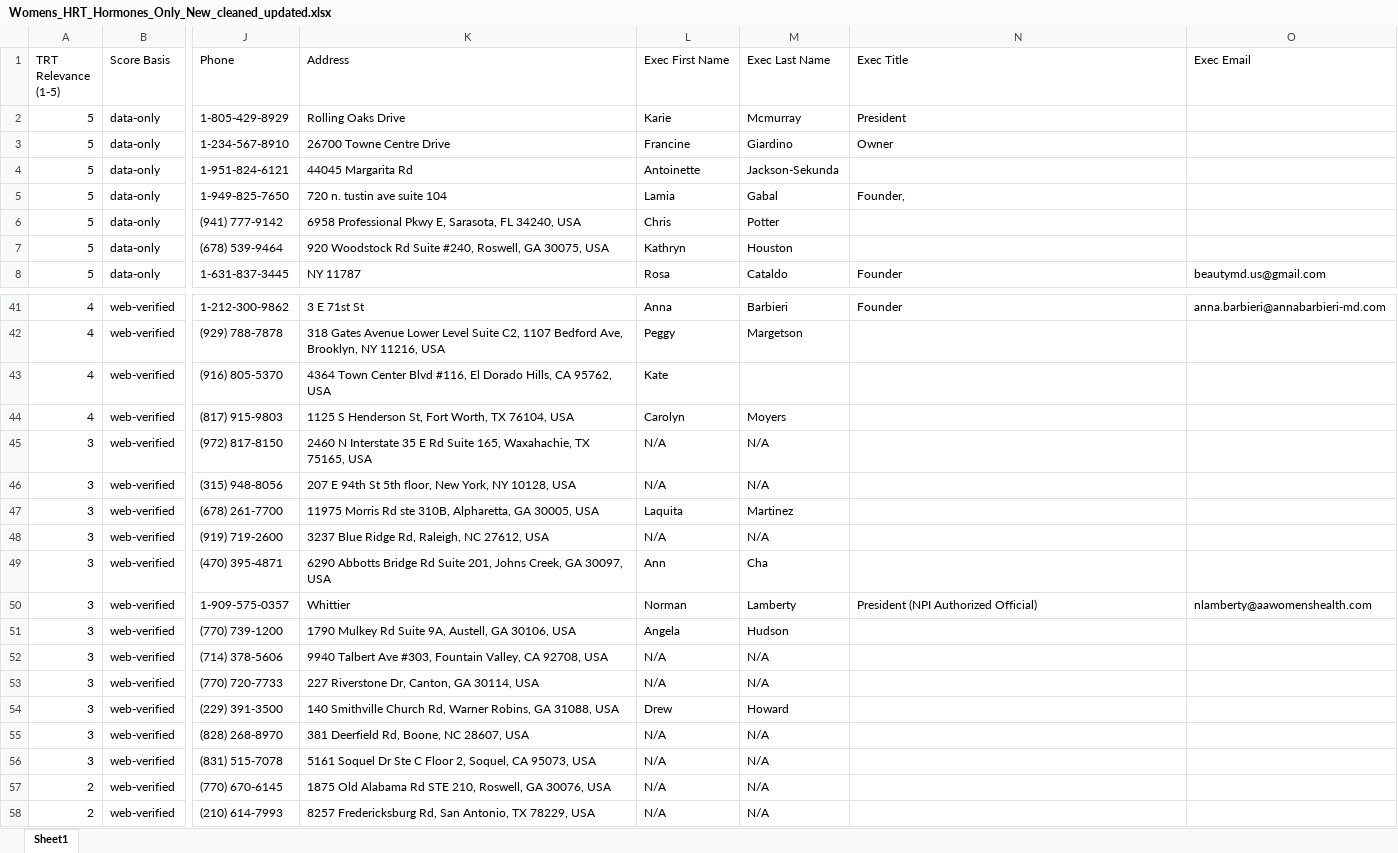
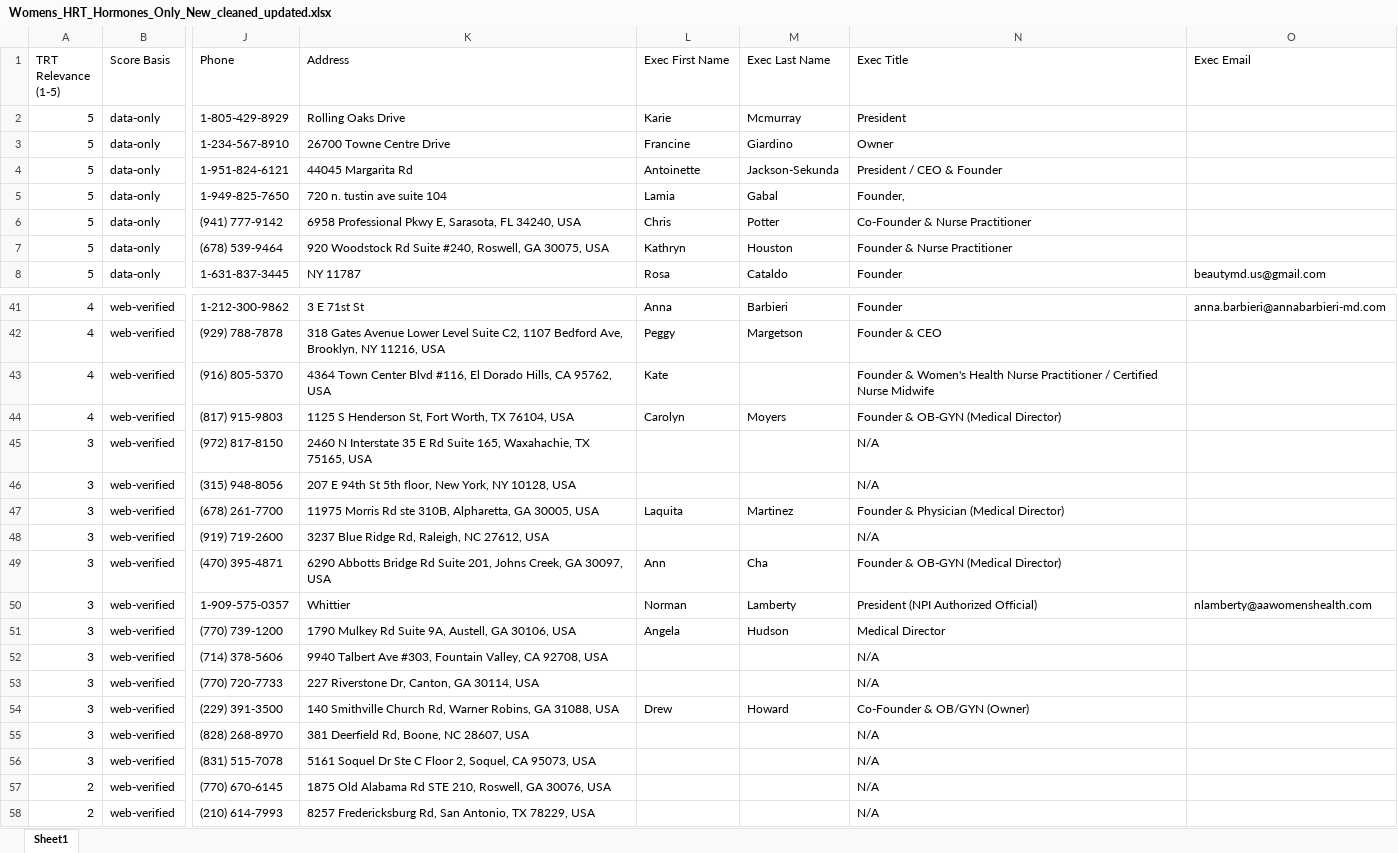
Before and after one commit to hannahhmnguyen/ubiquitous-carnival, an Excel workbook: Womens_HRT_Hormones_Only_New_cleaned_updated.xlsx, sheet Sheet1, drawn as a sheet; only a part is shown, gaps mark what is left out; values as stored, in another font and other column widths than the file's, no cell formats; the diff covers the shown part only; the diff names each change by its address in the sheet, - before the commit and + after, or states it on an @@ line.

```diff
--- a/Womens_HRT_Hormones_Only_New_cleaned_updated.xlsx (sheet Sheet1)
+++ b/Womens_HRT_Hormones_Only_New_cleaned_updated.xlsx (sheet Sheet1)
-N4 (Exec Title): (empty)
+N4 (Exec Title): President / CEO & Founder
-N6 (Exec Title): (empty)
+N6 (Exec Title): Co-Founder & Nurse Practitioner
-N7 (Exec Title): (empty)
+N7 (Exec Title): Founder & Nurse Practitioner
-N42 (Exec Title): (empty)
+N42 (Exec Title): Founder & CEO
-N43 (Exec Title): (empty)
+N43 (Exec Title): Founder & Women's Health Nurse Practitioner / Certified Nurse Midwife
-N44 (Exec Title): (empty)
+N44 (Exec Title): Founder & OB-GYN (Medical Director)
-L45:L46 (Exec First Name): N/A
+L45:L46 (Exec First Name): (empty)
-M45:M46 (Exec Last Name): N/A
+M45:M46 (Exec Last Name): (empty)
-N45:N46 (Exec Title): (empty)
+N45:N46 (Exec Title): N/A
-N47 (Exec Title): (empty)
+N47 (Exec Title): Founder & Physician (Medical Director)
-L48 (Exec First Name): N/A
+L48 (Exec First Name): (empty)
-M48 (Exec Last Name): N/A
+M48 (Exec Last Name): (empty)
-N48 (Exec Title): (empty)
+N48 (Exec Title): N/A
-N49 (Exec Title): (empty)
+N49 (Exec Title): Founder & OB-GYN (Medical Director)
-N51 (Exec Title): (empty)
+N51 (Exec Title): Medical Director
-L52:L53 (Exec First Name): N/A
+L52:L53 (Exec First Name): (empty)
-M52:M53 (Exec Last Name): N/A
+M52:M53 (Exec Last Name): (empty)
-N52:N53 (Exec Title): (empty)
+N52:N53 (Exec Title): N/A
-N54 (Exec Title): (empty)
+N54 (Exec Title): Co-Founder & OB/GYN (Owner)
-L55:L58 (Exec First Name): N/A
+L55:L58 (Exec First Name): (empty)
-M55:M58 (Exec Last Name): N/A
+M55:M58 (Exec Last Name): (empty)
-N55:N58 (Exec Title): (empty)
+N55:N58 (Exec Title): N/A
```
Also changed, not shown: 36 edited cells elsewhere in this sheet, cell formats.
